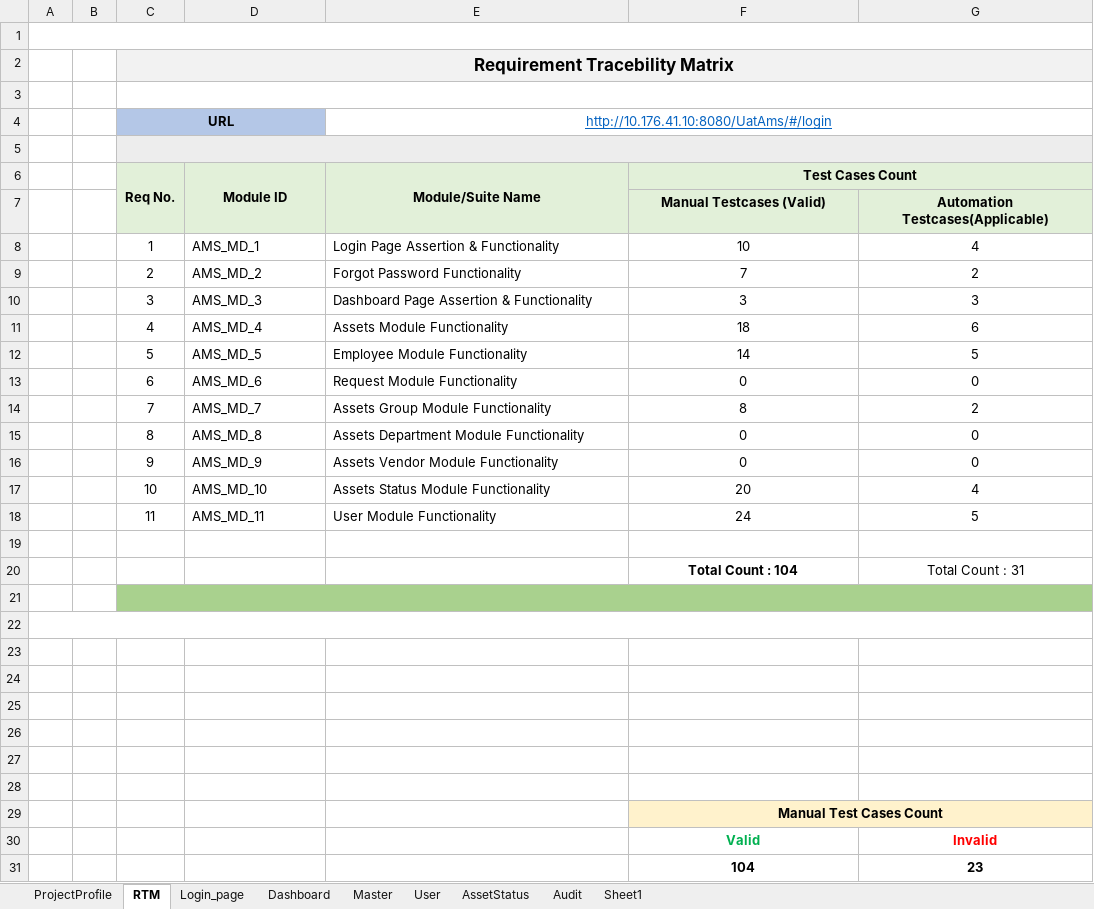
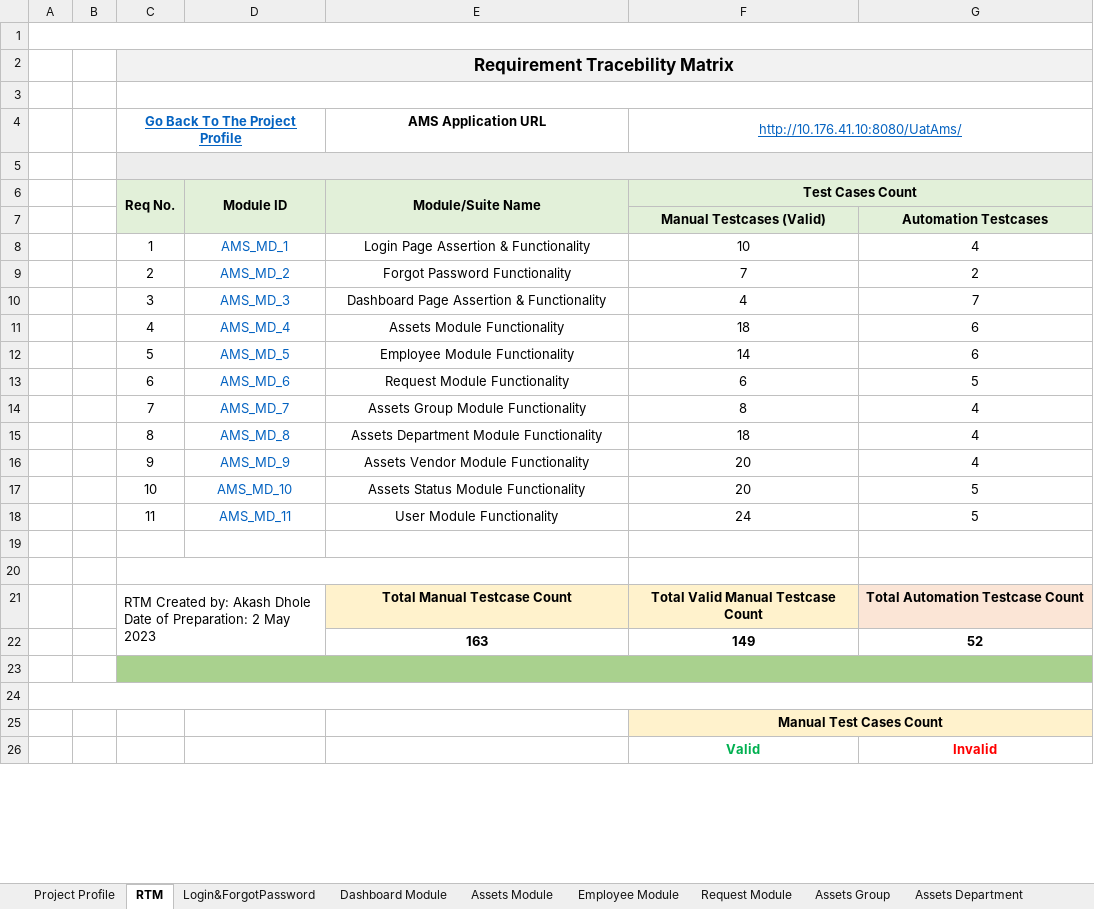
Before and after one commit to tccncsi/Selenium-hands-on, an Excel workbook: OtherDocs/TestcaseFile/AMS_TestCase_File.xlsx, sheet RTM, drawn as a sheet; only a part is shown; values as stored, in another font and other column widths than the file's, no borders; conditional formats not drawn; removed rows and columns are numbered as before the commit, all else as after; ↵ is a line break in a cell; the diff covers the shown part only; the diff names each change by its address in the sheet, - before the commit and + after, or states it on an @@ line.

```diff
--- a/OtherDocs/TestcaseFile/AMS_TestCase_File.xlsx (sheet RTM)
+++ b/OtherDocs/TestcaseFile/AMS_TestCase_File.xlsx (sheet RTM)
-sheet tab: ProjectProfile
+sheet tab: Project Profile
-sheet tab: Login_page
+sheet tab: Login&ForgotPassword
-sheet tab: Dashboard
+sheet tab: Dashboard Module
-sheet tab: Master
-sheet tab: Audit
-sheet tab: Sheet1
+sheet tab: Assets Module
+sheet tab: Employee Module
+sheet tab: Request Module
+sheet tab: Assets Group
+sheet tab: Assets Department
-row 4:  |  | URL |  | http://10.176.41.10:8080/UatAms/#/login
+row 4:  |  | Go Back To The Project Profile |  | AMS Application URL | http://10.176.41.10:8080/UatAms/
-G7: Automation Testcases(Applicable)
+G7: Automation Testcases
-D8:E18 alignment: left
+D8:E18 alignment: center
-D8:D18 text colour: black
+D8:D18 text colour: #0563C1
-F10: 3
+F10: 4
-G10: 3
+G10: 7
-G12: 5
+G12: 6
-F13: 0
+F13: 6
-G13: 0
+G13: 5
-G14: 2
+G14: 4
-F15: 0
+F15: 18
-G15:G16: 0
+G15:G16: 4
-F16: 0
+F16: 20
-G17: 4
+G17: 5
-row 20:  |  |  |  |  | Total Count : 104 | Total Count : 31
-C20:G20 fill: #A9D18E
+C20:G20 fill: none
-C21:G21 merged
+C20:E20 merged
-A22:G22 merged
-row 21: (empty)
+row 21:  |  | RTM Created by: Akash Dhole ↵ Date of Preparation: 2 May 2023 |  | Total Manual Testcase Count | Total Valid Manual Testcase Count | Total Automation Testcase Count
+C21:D22 merged
-E21:F21 fill: none
+E21:F21 fill: #FFF2CC
-G21 fill: none
+G21 fill: #FBE5D6
-row 22: (empty)
+row 22:  |  |  |  | 163 | 149 | 52
-row 24: (empty)
-row 25: (empty)
-row 26: (empty)
-C23:G23 fill: none
+C23:G23 fill: #A9D18E
+C23:G23 merged
+A24:G24 merged
-row 31:  |  |  |  |  | 104 | 23
```
Also changed, not shown: 1 added row, 12 removed rows and 1 edited cell elsewhere in this sheet, sheet Dashboard Module, sheet Asset Status, sheet Login&ForgotPassword, sheet User Module, sheet Project Profile, other sheet tabs, charts or pictures, 45 other files.
